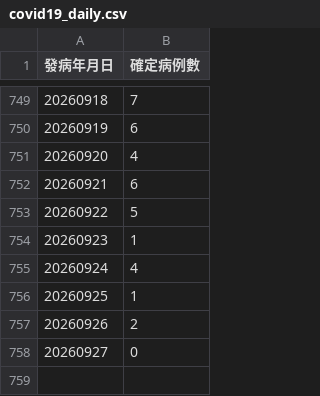
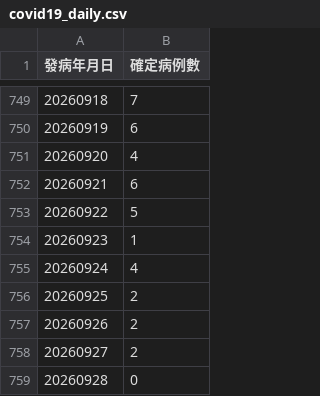
Before and after one commit to ancientsky/timesfm3-forecast-platform, a CSV file: sample_data/covid19_daily.csv, drawn as a sheet; only a part is shown, gaps mark what is left out; removed rows and columns are numbered as before the commit, all else as after; the diff names each change by its address in the sheet, - before the commit and + after, or states it on an @@ line.

```diff
--- a/sample_data/covid19_daily.csv
+++ b/sample_data/covid19_daily.csv
-row 756: 20260925 | 1
@@ column A (發病年月日) renumbered from row 756 down @@
+row 757: 20260926 | 2
+row 758: 20260927 | 2
```
Also changed, not shown: sample_data/enterovirus_weekly.csv, sample_data/flu_weekly.csv, 1 other file.
